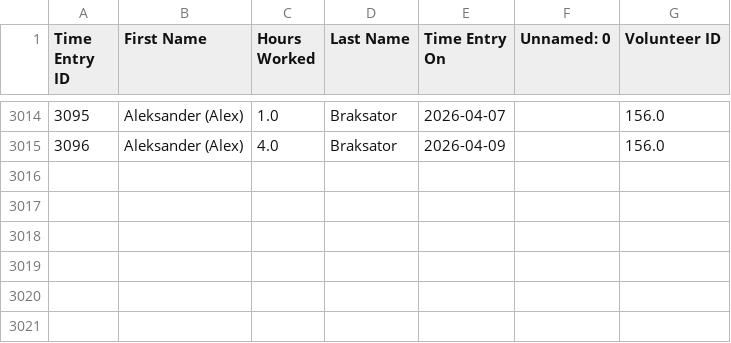
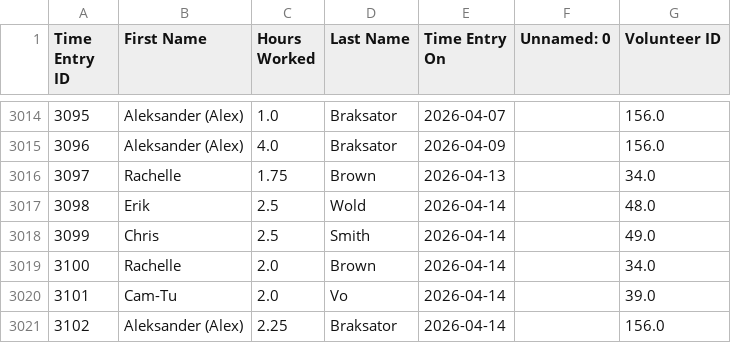
Before and after one commit to alexioso/mukilteo_food_bank, a CSV file: data/raw/time_entry.csv, drawn as a sheet; only a part is shown, gaps mark what is left out; the diff names each change by its address in the sheet, - before the commit and + after, or states it on an @@ line.

Commit message:
refresh data

```diff
--- a/data/raw/time_entry.csv
+++ b/data/raw/time_entry.csv
+row 3016: 3097 | Rachelle | 1.75 | Brown | 2026-04-13 |  | 34.0
+row 3017: 3098 | Erik | 2.5 | Wold | 2026-04-14 |  | 48.0
+row 3018: 3099 | Chris | 2.5 | Smith | 2026-04-14 |  | 49.0
+row 3019: 3100 | Rachelle | 2.0 | Brown | 2026-04-14 |  | 34.0
+row 3020: 3101 | Cam-Tu | 2.0 | Vo | 2026-04-14 |  | 39.0
+row 3021: 3102 | Aleksander (Alex) | 2.25 | Braksator | 2026-04-14 |  | 156.0
```
